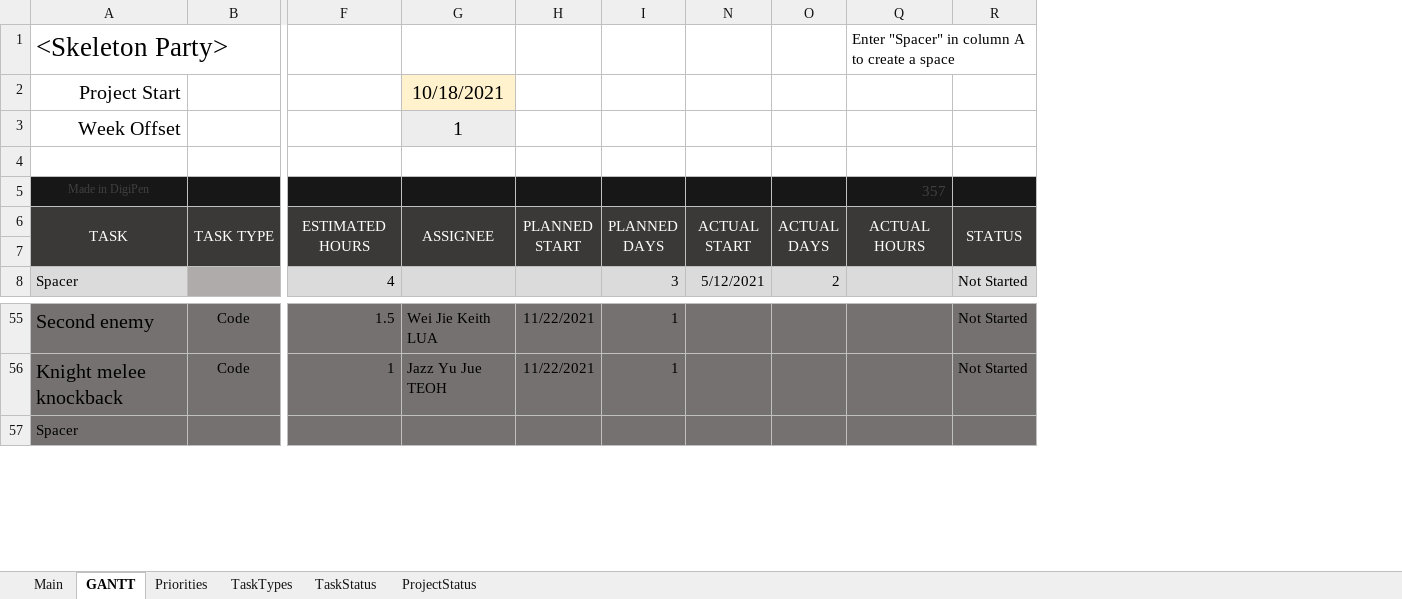
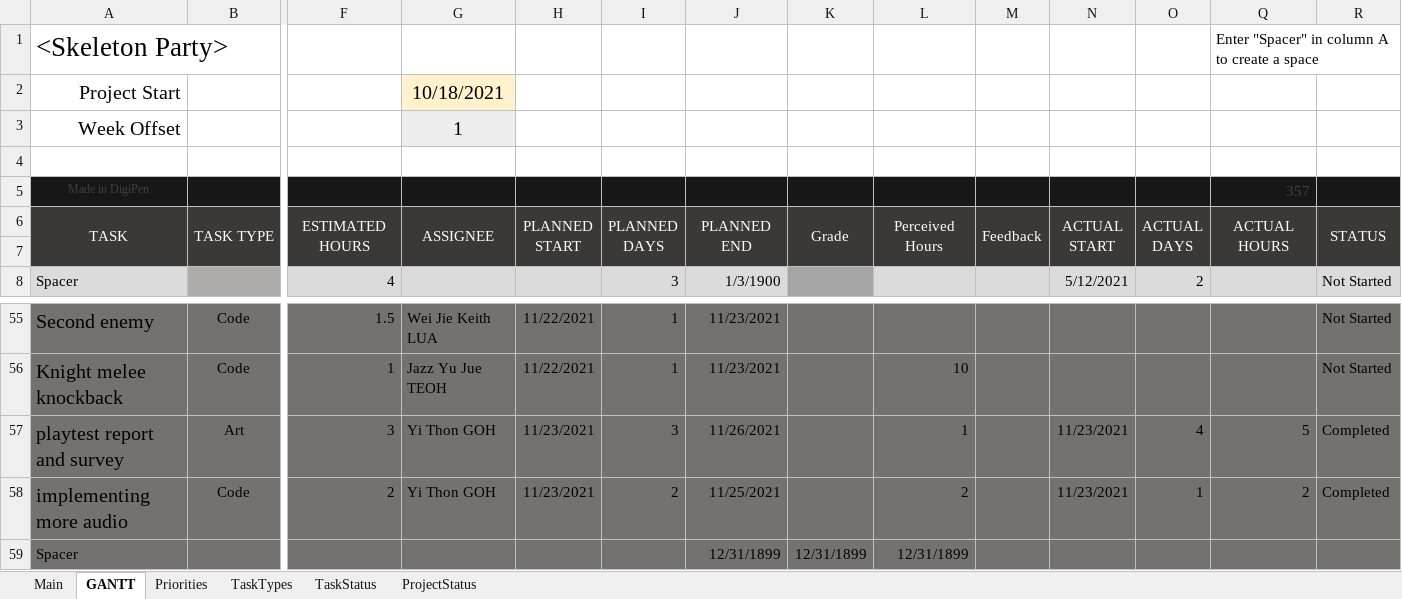
Before and after one commit to Hapemo/Skeleton-Party, an Excel workbook: Skeleton_Party_production_plan.xlsx, sheet GANTT, drawn as a sheet; only a part is shown, gaps mark what is left out; values as stored, in another font and other column widths than the file's, no borders; charts and pictures and conditional formats not drawn; rows hold the shown columns only; the diff names each change by its address in the sheet, - before the commit and + after, or states it on an @@ line.

Commit message:
update pro plans

```diff
--- a/Skeleton_Party_production_plan.xlsx (sheet GANTT)
+++ b/Skeleton_Party_production_plan.xlsx (sheet GANTT)
@@ column J unhidden, rows 6-8: PLANNED END |  | 1/3/1900; rows 55-56: 11/23/2021 | 11/23/2021; row 59: 12/31/1899 @@
@@ column K unhidden, row 6: Grade; row 59: 12/31/1899 @@
@@ column L unhidden, row 6: Perceived Hours; row 56: 10; row 59: 12/31/1899 @@
@@ column M unhidden, row 6: Feedback @@
+row 57: playtest report and survey | Art | 3 | Yi Thon GOH | 11/23/2021 | 3 | 11/26/2021 |  | 1 |  | 11/23/2021 | 4 | 5 | Completed
+row 58: implementing more audio | Code | 2 | Yi Thon GOH | 11/23/2021 | 2 | 11/25/2021 |  | 2 |  | 11/23/2021 | 1 | 2 | Completed
```
Also changed, not shown: sheet Main, formulas that keep their value.
